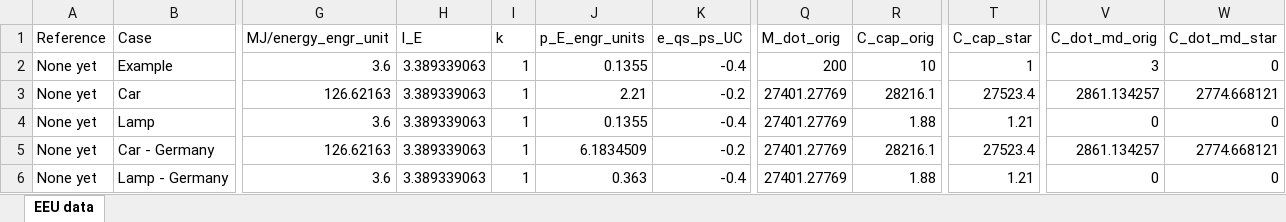
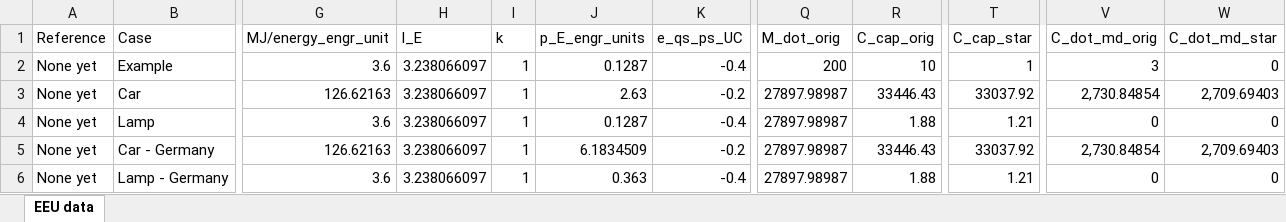
Before and after one commit to MatthewHeun/ReboundPaper2019, an Excel workbook: data/eeu_data.xlsx, sheet EEU data, drawn as a sheet; only a part is shown, gaps mark what is left out; values as stored, in another font and other column widths than the file's, no borders; the diff names each change by its address in the sheet, - before the commit and + after, or states it on an @@ line.

```diff
--- a/data/eeu_data.xlsx (sheet EEU data)
+++ b/data/eeu_data.xlsx (sheet EEU data)
-H2:H6 (I_E): 3.389339063
+H2:H6 (I_E): 3.238066097
-J2 (p_E_engr_units): 0.1355
+J2 (p_E_engr_units): 0.1287
-J3 (p_E_engr_units): 2.21
+J3 (p_E_engr_units): 2.63
-Q3:Q6 (M_dot_orig): 27401.27769
+Q3:Q6 (M_dot_orig): 27897.98987
-R3 (C_cap_orig): 28216.1
+R3 (C_cap_orig): 33446.43
-T3 (C_cap_star): 27523.4
+T3 (C_cap_star): 33037.92
-V3 (C_dot_md_orig): 2861.134257
+V3 (C_dot_md_orig): 2,730.84854
-W3 (C_dot_md_star): 2774.668121
+W3 (C_dot_md_star): 2,709.69403
-J4 (p_E_engr_units): 0.1355
+J4 (p_E_engr_units): 0.1287
-R5 (C_cap_orig): 28216.1
+R5 (C_cap_orig): 33446.43
-T5 (C_cap_star): 27523.4
+T5 (C_cap_star): 33037.92
-V5 (C_dot_md_orig): 2861.134257
+V5 (C_dot_md_orig): 2,730.84854
-W5 (C_dot_md_star): 2774.668121
+W5 (C_dot_md_star): 2,709.69403
```
Also changed, not shown: 1 other file.
